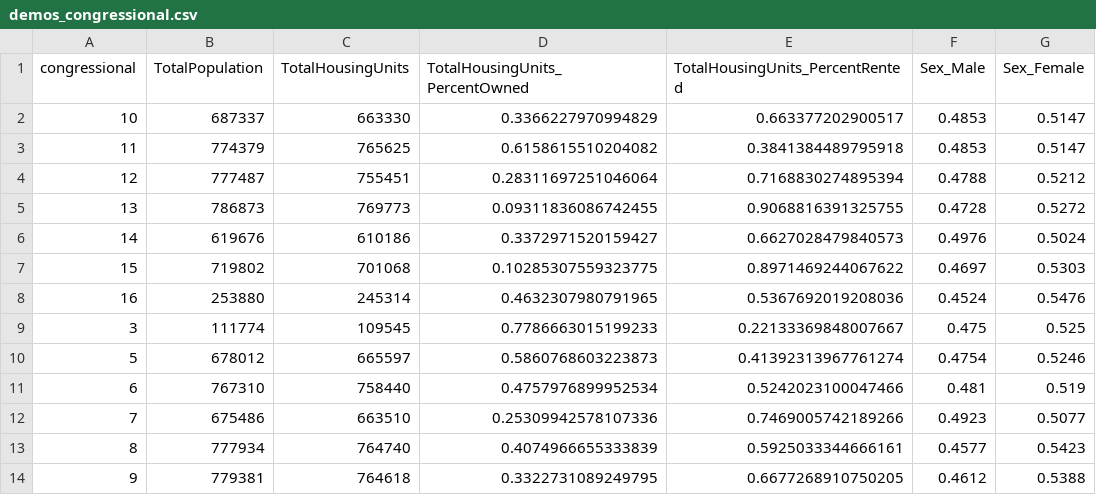
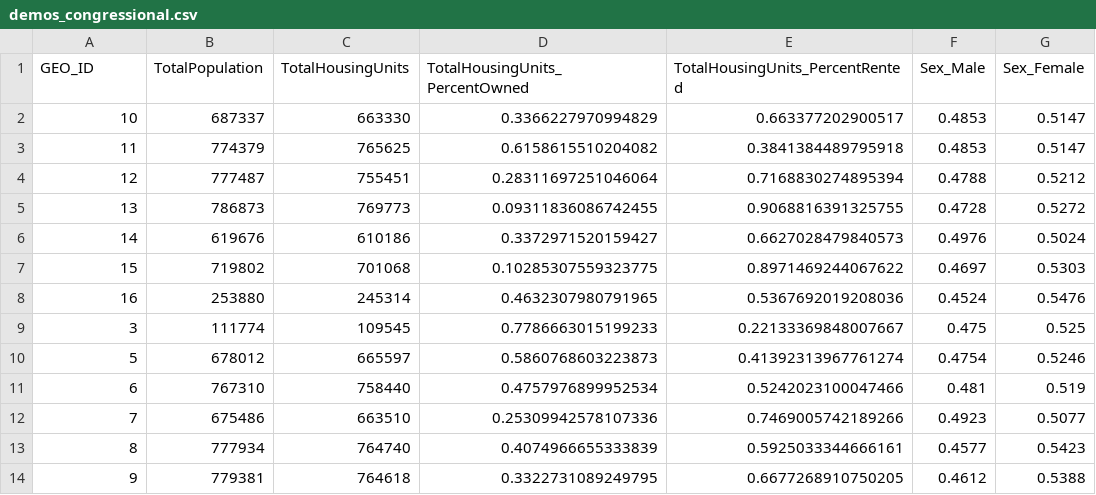
Before and after one commit to natalieoshea/nyccensus, a CSV file: data-raw/demos_congressional.csv, drawn as a sheet; only a part is shown; the diff names each change by its address in the sheet, - before the commit and + after, or states it on an @@ line.

Commit message:
update column name to GEO_ID

```diff
--- a/data-raw/demos_congressional.csv
+++ b/data-raw/demos_congressional.csv
-A1: congressional
+A1: GEO_ID
```
Also changed, not shown: data-raw/demos_assembly.csv, data-raw/demos_borough.csv, 18 other files.
